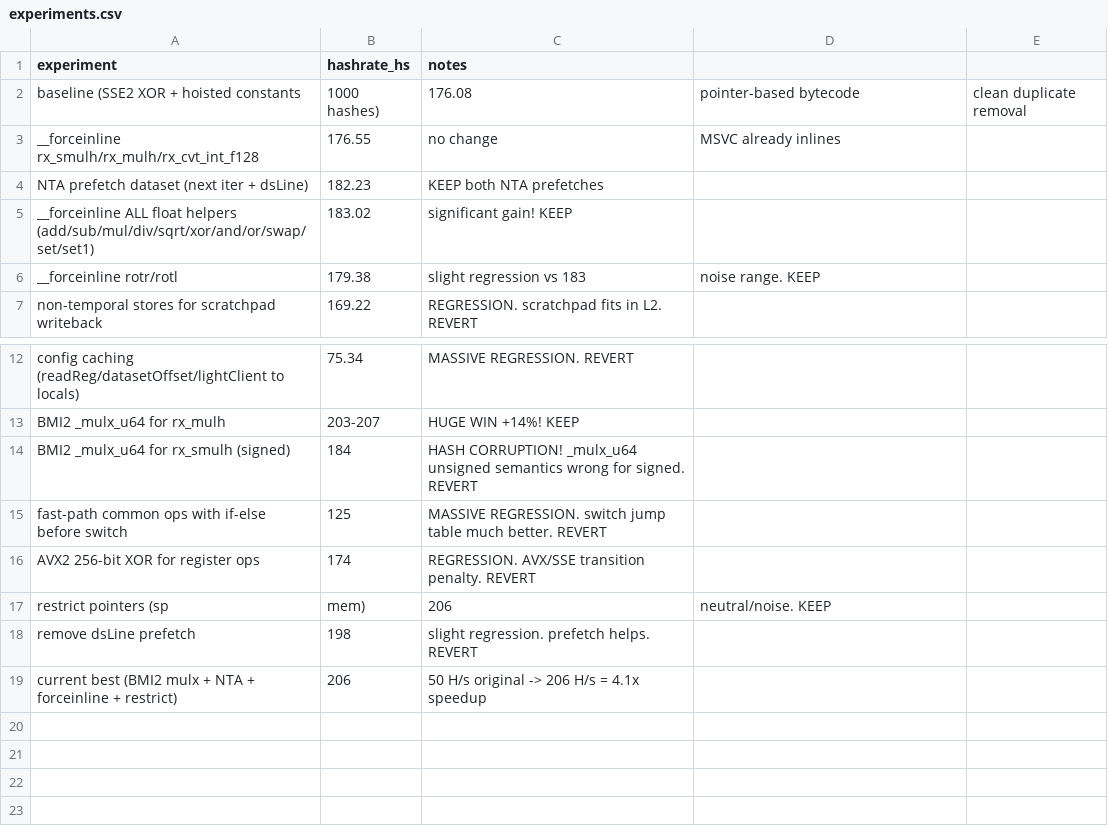
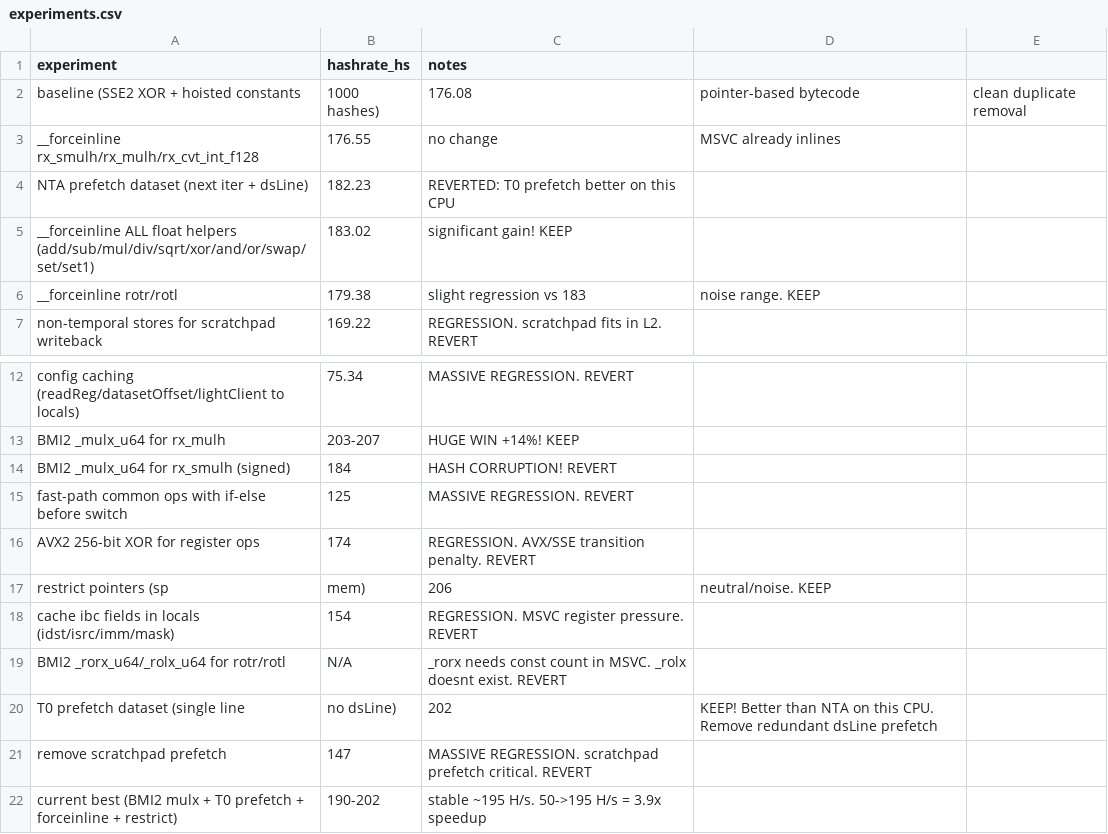
Before and after one commit to TymekTM/XMR-Miner, a CSV file: experiments.csv, drawn as a sheet; only a part is shown, gaps mark what is left out.

Commit message:
Prefetch tuning: T0 for dataset, remove redundant dsLine prefetch
- Switched dataset prefetch from _MM_HINT_NTA to _MM_HINT_T0 (+5% on this CPU)
- Removed redundant dsLine prefetch (HW prefetcher handles it)
- Kept scratchpad prefetch (critical, -24% without it)
- Simplified to single dataset prefetch line instead of two
- Result: ~195 H/s stable (was ~188 with NTA)

```diff
--- a/experiments.csv
+++ b/experiments.csv
@@ -3,3 +3,3 @@ baseline (SSE2 XOR + hoisted constants, 1000 hashes),176.08,pointer-based byteco
 __forceinline rx_smulh/rx_mulh/rx_cvt_int_f128,176.55,no change, MSVC already inlines
-NTA prefetch dataset (next iter + dsLine),182.23,KEEP both NTA prefetches
+NTA prefetch dataset (next iter + dsLine),182.23,REVERTED: T0 prefetch better on this CPU
 __forceinline ALL float helpers (add/sub/mul/div/sqrt/xor/and/or/swap/set/set1),183.02,significant gain! KEEP
@@ -13,7 +13,10 @@ config caching (readReg/datasetOffset/lightClient to locals),75.34,MASSIVE REGRE
 BMI2 _mulx_u64 for rx_mulh,203-207,HUGE WIN +14%! KEEP
-BMI2 _mulx_u64 for rx_smulh (signed),184,HASH CORRUPTION! _mulx_u64 unsigned semantics wrong for signed. REVERT
-fast-path common ops with if-else before switch,125,MASSIVE REGRESSION. switch jump table much better. REVERT
+BMI2 _mulx_u64 for rx_smulh (signed),184,HASH CORRUPTION! REVERT
+fast-path common ops with if-else before switch,125,MASSIVE REGRESSION. REVERT
 AVX2 256-bit XOR for register ops,174,REGRESSION. AVX/SSE transition penalty. REVERT
 restrict pointers (sp, mem),206,neutral/noise. KEEP
-remove dsLine prefetch,198,slight regression. prefetch helps. REVERT
-current best (BMI2 mulx + NTA + forceinline + restrict),206,50 H/s original -> 206 H/s = 4.1x speedup
+cache ibc fields in locals (idst/isrc/imm/mask),154,REGRESSION. MSVC register pressure. REVERT
+BMI2 _rorx_u64/_rolx_u64 for rotr/rotl,N/A,_rorx needs const count in MSVC. _rolx doesnt exist. REVERT
+T0 prefetch dataset (single line, no dsLine),202,KEEP! Better than NTA on this CPU. Remove redundant dsLine prefetch
+remove scratchpad prefetch,147,MASSIVE REGRESSION. scratchpad prefetch critical. REVERT
+current best (BMI2 mulx + T0 prefetch + forceinline + restrict),190-202,stable ~195 H/s. 50->195 H/s = 3.9x speedup
```
Also changed, not shown: 1 other file.
